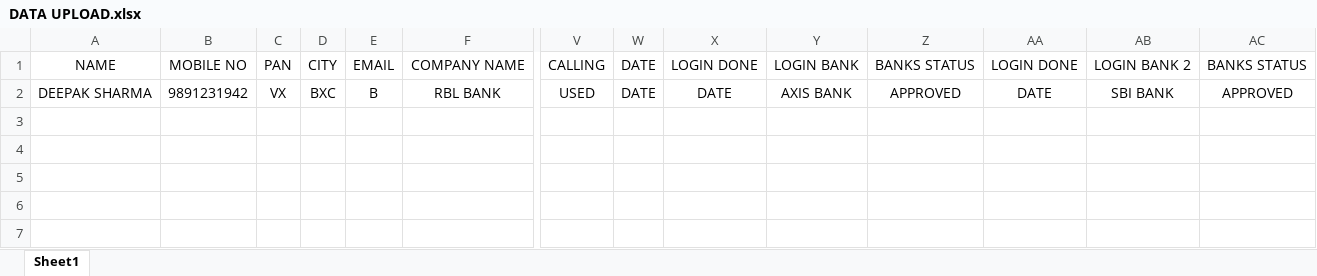
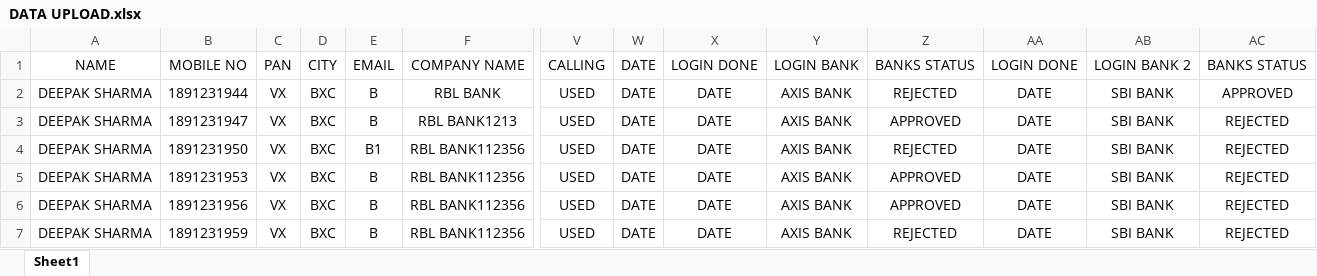
Before and after one commit to Deepaksharma-39/dbWebApp, an Excel workbook: DATA UPLOAD.xlsx, sheet Sheet1, drawn as a sheet; only a part is shown, gaps mark what is left out; values as stored, in another font and other column widths than the file's, no borders; rows hold the shown columns only; the diff names each change by its address in the sheet, - before the commit and + after, or states it on an @@ line.

```diff
--- a/DATA UPLOAD.xlsx (sheet Sheet1)
+++ b/DATA UPLOAD.xlsx (sheet Sheet1)
-B2: 9891231942
+B2: 1891231944
-Z2: APPROVED
+Z2: REJECTED
+row 3: DEEPAK SHARMA | 1891231947 | VX | BXC | B | RBL BANK1213 | USED | DATE | DATE | AXIS BANK | APPROVED | DATE | SBI BANK | REJECTED
+row 4: DEEPAK SHARMA | 1891231950 | VX | BXC | B1 | RBL BANK112356 | USED | DATE | DATE | AXIS BANK | REJECTED | DATE | SBI BANK | REJECTED
+row 5: DEEPAK SHARMA | 1891231953 | VX | BXC | B | RBL BANK112356 | USED | DATE | DATE | AXIS BANK | APPROVED | DATE | SBI BANK | REJECTED
+row 6: DEEPAK SHARMA | 1891231956 | VX | BXC | B | RBL BANK112356 | USED | DATE | DATE | AXIS BANK | APPROVED | DATE | SBI BANK | REJECTED
+row 7: DEEPAK SHARMA | 1891231959 | VX | BXC | B | RBL BANK112356 | USED | DATE | DATE | AXIS BANK | REJECTED | DATE | SBI BANK | REJECTED
```
Also changed, not shown: 8 other files.
